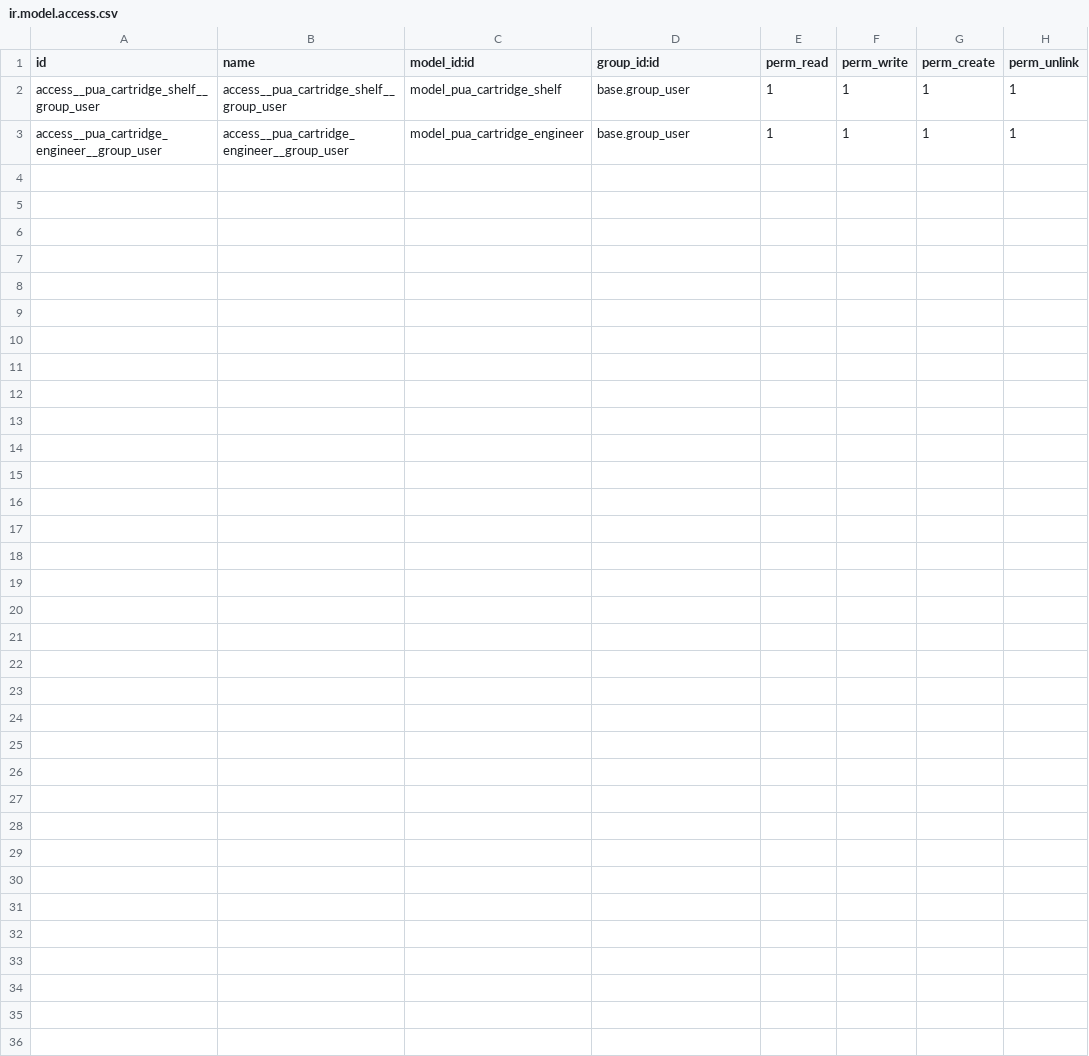
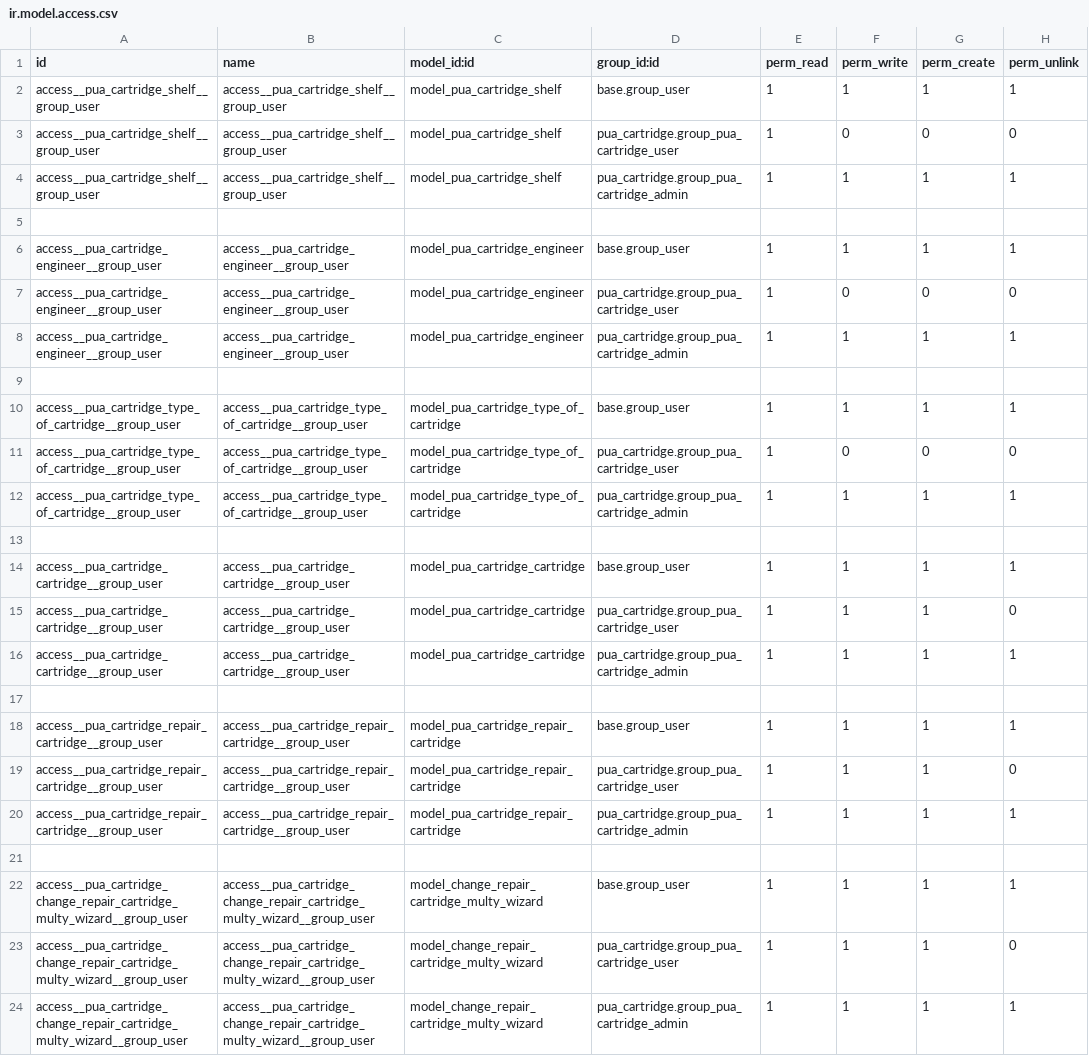
Before and after one commit to pua00/15.0, a CSV file: pua_cartridge/security/ir.model.access.csv, drawn as a sheet; the diff names each change by its address in the sheet, - before the commit and + after, or states it on an @@ line.

Commit message:
'[IMP] eany: add new model'

```diff
--- a/pua_cartridge/security/ir.model.access.csv
+++ b/pua_cartridge/security/ir.model.access.csv
+row 3: access__pua_cartridge_shelf__group_user | access__pua_cartridge_shelf__group_user | model_pua_cartridge_shelf | pua_cartridge.group_pua_cartridge_user | 1 | 0 | 0 | 0
+row 4: access__pua_cartridge_shelf__group_user | access__pua_cartridge_shelf__group_user | model_pua_cartridge_shelf | pua_cartridge.group_pua_cartridge_admin | 1 | 1 | 1 | 1
+row 5: (empty)
+row 7: access__pua_cartridge_engineer__group_user | access__pua_cartridge_engineer__group_user | model_pua_cartridge_engineer | pua_cartridge.group_pua_cartridge_user | 1 | 0 | 0 | 0
+row 8: access__pua_cartridge_engineer__group_user | access__pua_cartridge_engineer__group_user | model_pua_cartridge_engineer | pua_cartridge.group_pua_cartridge_admin | 1 | 1 | 1 | 1
+row 9: (empty)
+row 10: access__pua_cartridge_type_of_cartridge__group_user | access__pua_cartridge_type_of_cartridge__group_user | model_pua_cartridge_type_of_cartridge | base.group_user | 1 | 1 | 1 | 1
+row 11: access__pua_cartridge_type_of_cartridge__group_user | access__pua_cartridge_type_of_cartridge__group_user | model_pua_cartridge_type_of_cartridge | pua_cartridge.group_pua_cartridge_user | 1 | 0 | 0 | 0
+row 12: access__pua_cartridge_type_of_cartridge__group_user | access__pua_cartridge_type_of_cartridge__group_user | model_pua_cartridge_type_of_cartridge | pua_cartridge.group_pua_cartridge_admin | 1 | 1 | 1 | 1
+row 13: (empty)
+row 14: access__pua_cartridge_cartridge__group_user | access__pua_cartridge_cartridge__group_user | model_pua_cartridge_cartridge | base.group_user | 1 | 1 | 1 | 1
+row 15: access__pua_cartridge_cartridge__group_user | access__pua_cartridge_cartridge__group_user | model_pua_cartridge_cartridge | pua_cartridge.group_pua_cartridge_user | 1 | 1 | 1 | 0
+row 16: access__pua_cartridge_cartridge__group_user | access__pua_cartridge_cartridge__group_user | model_pua_cartridge_cartridge | pua_cartridge.group_pua_cartridge_admin | 1 | 1 | 1 | 1
+row 17: (empty)
+row 18: access__pua_cartridge_repair_cartridge__group_user | access__pua_cartridge_repair_cartridge__group_user | model_pua_cartridge_repair_cartridge | base.group_user | 1 | 1 | 1 | 1
+row 19: access__pua_cartridge_repair_cartridge__group_user | access__pua_cartridge_repair_cartridge__group_user | model_pua_cartridge_repair_cartridge | pua_cartridge.group_pua_cartridge_user | 1 | 1 | 1 | 0
+row 20: access__pua_cartridge_repair_cartridge__group_user | access__pua_cartridge_repair_cartridge__group_user | model_pua_cartridge_repair_cartridge | pua_cartridge.group_pua_cartridge_admin | 1 | 1 | 1 | 1
+row 21: (empty)
+row 22: access__pua_cartridge_change_repair_cartridge_multy_wizard__group_user | access__pua_cartridge_change_repair_cartridge_multy_wizard__group_user | model_change_repair_cartridge_multy_wizard | base.group_user | 1 | 1 | 1 | 1
+row 23: access__pua_cartridge_change_repair_cartridge_multy_wizard__group_user | access__pua_cartridge_change_repair_cartridge_multy_wizard__group_user | model_change_repair_cartridge_multy_wizard | pua_cartridge.group_pua_cartridge_user | 1 | 1 | 1 | 0
+row 24: access__pua_cartridge_change_repair_cartridge_multy_wizard__group_user | access__pua_cartridge_change_repair_cartridge_multy_wizard__group_user | model_change_repair_cartridge_multy_wizard | pua_cartridge.group_pua_cartridge_admin | 1 | 1 | 1 | 1
```
Also changed, not shown: 30 other files.
